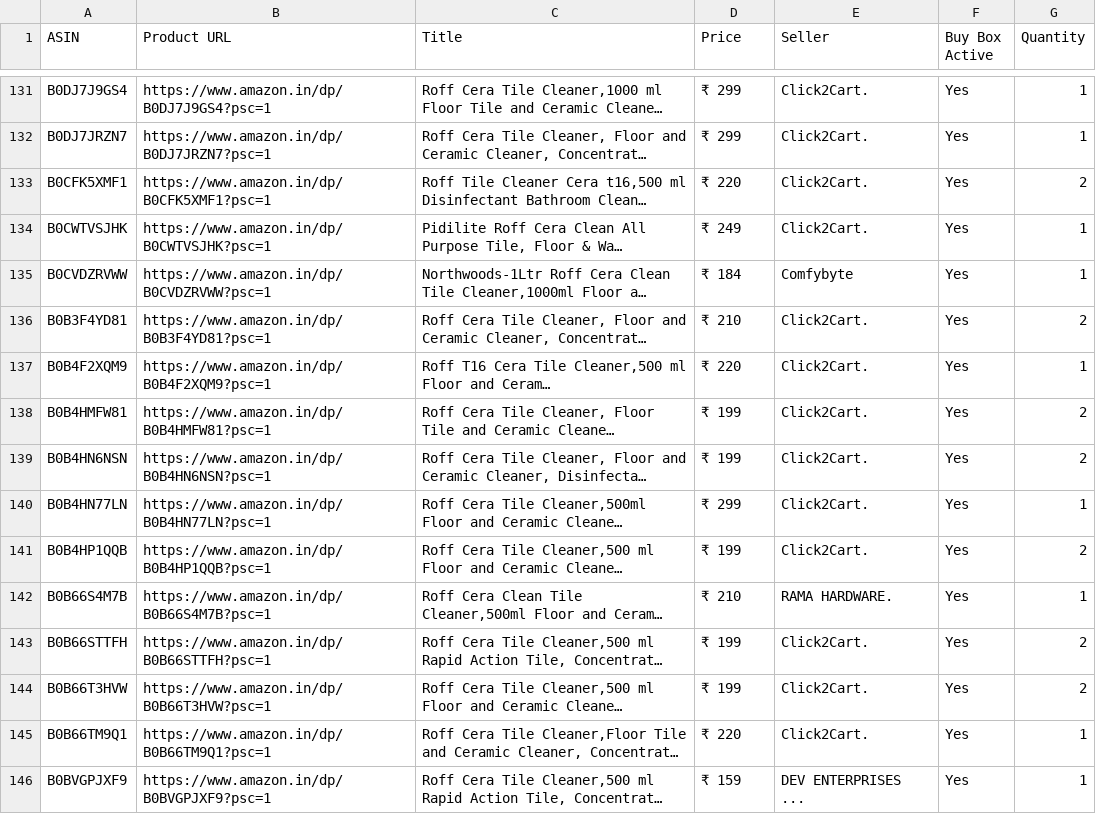
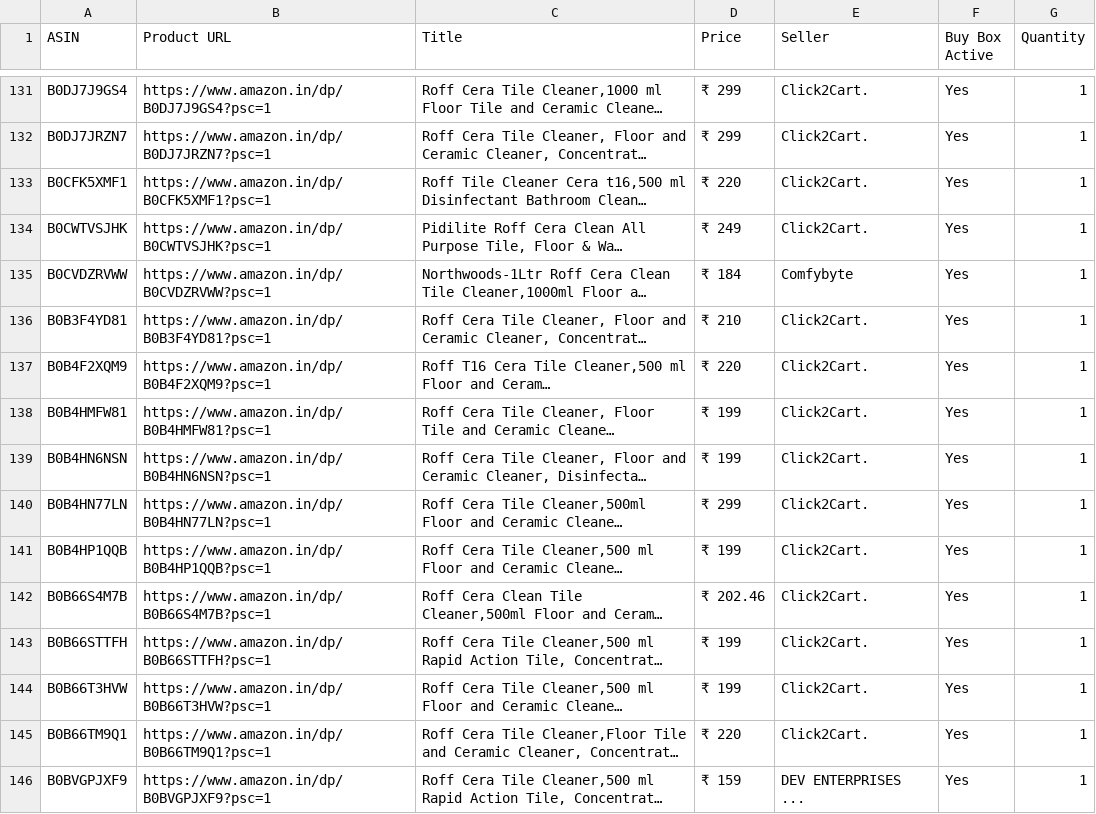
Before and after one commit to egaurav006/amazon-scraper, a CSV file: amazon_data.csv, drawn as a sheet; only a part is shown, gaps mark what is left out; long unchanged cells end in …; the diff covers the shown part only; the diff names each change by its address in the sheet, - before the commit and + after, or states it on an @@ line.

```diff
--- a/amazon_data.csv
+++ b/amazon_data.csv
-G133 (Quantity): 2
+G133 (Quantity): 1
-G136 (Quantity): 2
+G136 (Quantity): 1
-G138:G139 (Quantity): 2
+G138:G139 (Quantity): 1
-G141 (Quantity): 2
+G141 (Quantity): 1
-D142 (Price): ₹ 210
+D142 (Price): ₹ 202.46
-E142 (Seller): RAMA HARDWARE.
+E142 (Seller): Click2Cart.
-G143:G144 (Quantity): 2
+G143:G144 (Quantity): 1
```
Also changed, not shown: 82 edited cells elsewhere in this file.
